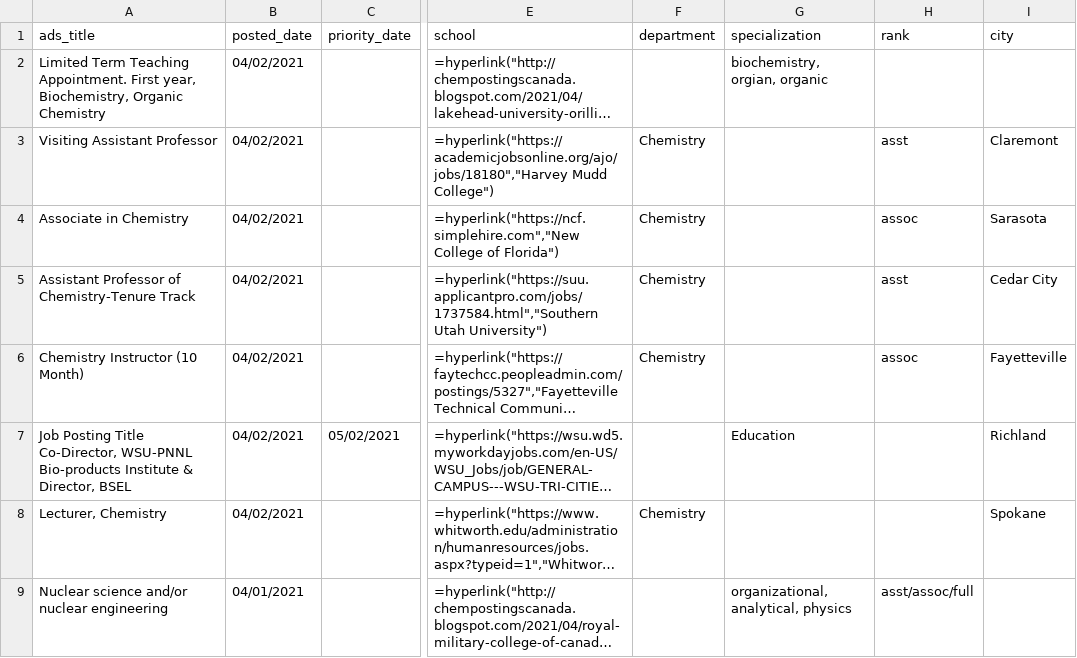
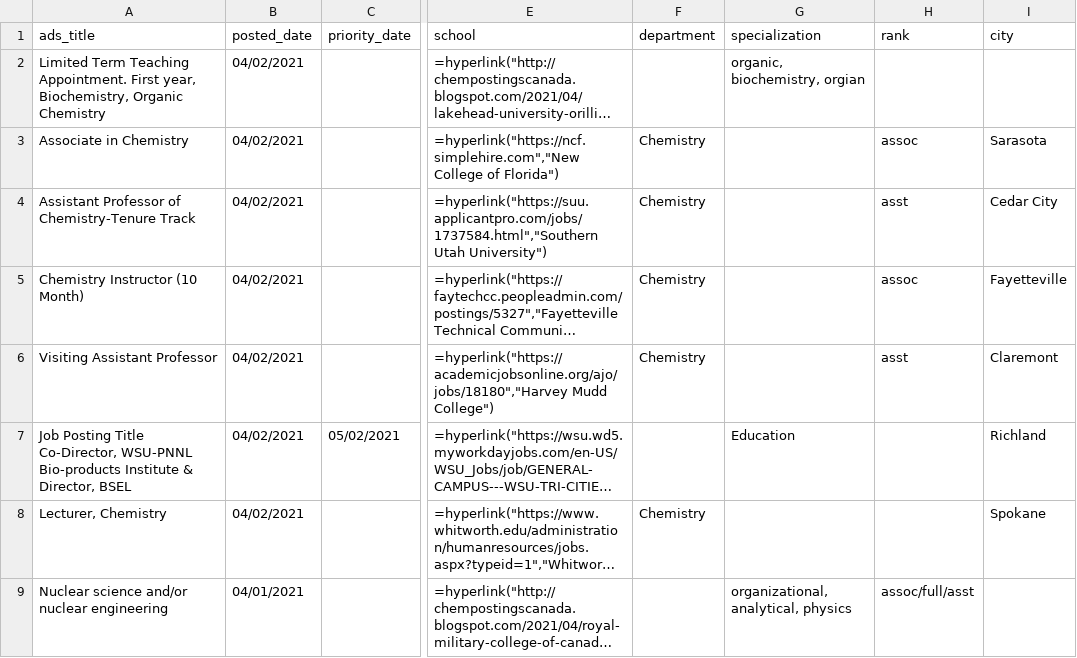
Before and after one commit to khoivan88/chemjobber-faculty-jobs-list-automation, a CSV file: data/jobs.csv, drawn as a sheet; only a part is shown, gaps mark what is left out; long unchanged cells end in …; the diff covers the shown part only; the diff names each change by its address in the sheet, - before the commit and + after, or states it on an @@ line.

```diff
--- a/data/jobs.csv
+++ b/data/jobs.csv
-G2 (specialization): biochemistry, orgian, organic
+G2 (specialization): organic, biochemistry, orgian
@@ row 3 moved to row 6: Visiting Assistant Professor @@
-H9 (rank): asst/assoc/full
+H9 (rank): assoc/full/asst
```
Also changed, not shown: 1 added row, 1 removed row, 7 moved rows and 6 edited cells elsewhere in this file.
